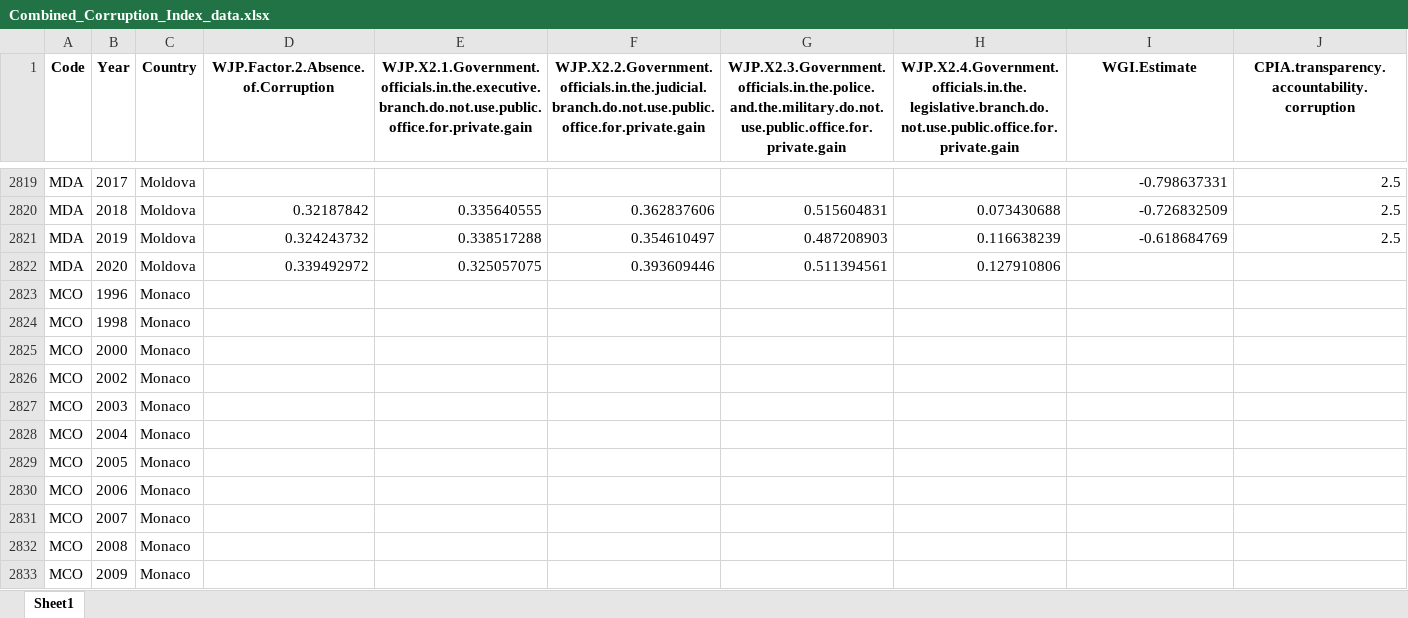
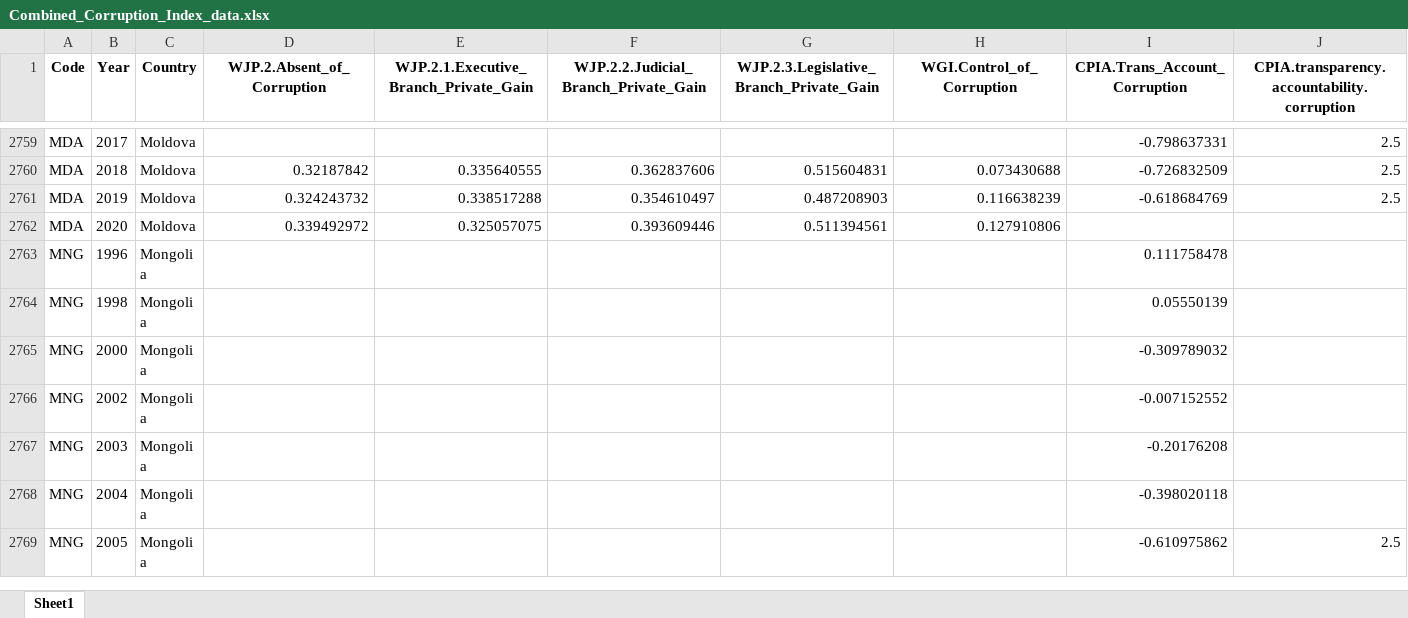
Before and after one commit to Global-Development-and-Politics-of-Data/Chapter12_Governance, an Excel workbook: data/Combined_Corruption_Index_data.xlsx, sheet Sheet1, drawn as a sheet; only a part is shown, gaps mark what is left out; the shorter side is filled out with more unchanged rows; values as stored, in another font and other column widths than the file's, no borders; the diff covers the shown part only; the diff names each change by its address in the sheet, - before the commit and + after, or states it on an @@ line.

Commit message:
Modified R file to shortden variable names for Corruption data set

```diff
--- a/data/Combined_Corruption_Index_data.xlsx (sheet Sheet1)
+++ b/data/Combined_Corruption_Index_data.xlsx (sheet Sheet1)
-D1: WJP.Factor.2.Absence.of.Corruption
+D1: WJP.2.Absent_of_Corruption
-E1: WJP.X2.1.Government.officials.in.the.executive.branch.do.not.use.public.office.for.private.gain
+E1: WJP.2.1.Executive_Branch_Private_Gain
-F1: WJP.X2.2.Government.officials.in.the.judicial.branch.do.not.use.public.office.for.private.gain
+F1: WJP.2.2.Judicial_Branch_Private_Gain
-G1: WJP.X2.3.Government.officials.in.the.police.and.the.military.do.not.use.public.office.for.private.gain
+G1: WJP.2.3.Legislative_Branch_Private_Gain
-H1: WJP.X2.4.Government.officials.in.the.legislative.branch.do.not.use.public.office.for.private.gain
+H1: WGI.Control_of_Corruption
-I1: WGI.Estimate
+I1: CPIA.Trans_Account_Corruption
-row 2823: MCO | 1996 | Monaco
-row 2824: MCO | 1998 | Monaco
-row 2825: MCO | 2000 | Monaco
-row 2826: MCO | 2002 | Monaco
-row 2827: MCO | 2003 | Monaco
-row 2828: MCO | 2004 | Monaco
-row 2829: MCO | 2005 | Monaco
-row 2830: MCO | 2006 | Monaco
-row 2831: MCO | 2007 | Monaco
-row 2832: MCO | 2008 | Monaco
-row 2833: MCO | 2009 | Monaco
```
Also changed, not shown: 167 removed rows elsewhere in this sheet, 2 other files.
